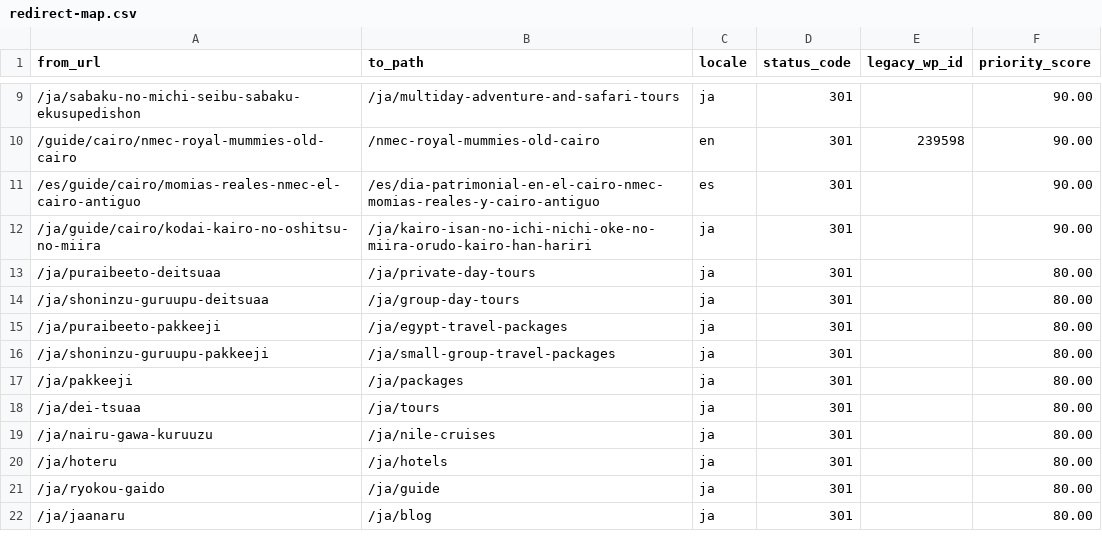
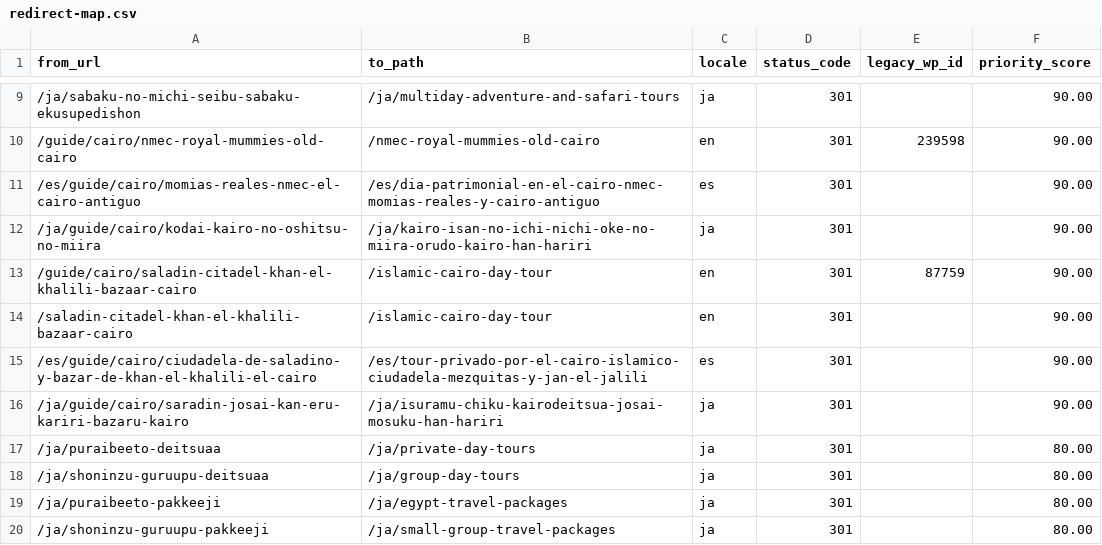
Before and after one commit to desertcanvasart-dotcom/travel2egypt-next, a CSV file: migration/redirect-map.csv, drawn as a sheet; only a part is shown, gaps mark what is left out; the shorter side is filled out with more unchanged rows; the diff names each change by its address in the sheet, - before the commit and + after, or states it on an @@ line.

Commit message:
Remove misfiled Saladin Citadel guideArticle; 301 to Islamic Cairo Day Tour
Same NMEC pattern: a published-but-hidden guideArticle "Saladin
Citadel & Khan El Khalili Bazaar Cairo" (wp-page-87759) was tour
content filed under the Cairo guide, live at
/guide/cairo/saladin-citadel-khan-el-khalili-bazaar-cairo. The
tour-shaped root path /saladin-citadel-khan-el-khalili-bazaar-cairo
404'd (no tour at that slug, nothing to redirect to).

Unlike NMEC there was no exact tour twin, so per the content owner
it maps to the closest real tour: Islamic Cairo Day Tour (The
Citadel, Mosques & Khan El-Khalili).

- Repointed 4 internalLink marks across 3 referrers (two tours +
  "Cairo Private Day Tours") from the deleted article to
  tour.islamic-cairo-day-tour.
- Deleted the guideArticle (published + draft).
- 301s to the tour (per locale), including the root path that 404'd:
    /saladin-citadel-khan-el-khalili-bazaar-cairo            -> /islamic-cairo-day-tour
    /guide/cairo/saladin-citadel-khan-el-khalili-bazaar-cairo -> /islamic-cairo-day-tour
    /es/guide/cairo/ciudadela-de-saladino-...               -> /es/tour-privado-por-el-cairo-islamico-...
    /ja/guide/cairo/saradin-josai-...                        -> /ja/isuramu-chiku-kairodeitsua-...

Sanity changes already applied to production; referrers dropped to 0
before deletion (repoint verified). Also published two previously
draft-only guide articles per request: The Colored Canyon (Dahab),
Ghaliet Siwa Ecolodge (Siwa) — Sanity-only, no code.

```diff
--- a/migration/redirect-map.csv
+++ b/migration/redirect-map.csv
+row 13: /guide/cairo/saladin-citadel-khan-el-khalili-bazaar-cairo | /islamic-cairo-day-tour | en | 301 | 87759 | 90.00
+row 14: /saladin-citadel-khan-el-khalili-bazaar-cairo | /islamic-cairo-day-tour | en | 301 |  | 90.00
+row 15: /es/guide/cairo/ciudadela-de-saladino-y-bazar-de-khan-el-khalili-el-cairo | /es/tour-privado-por-el-cairo-islamico-ciudadela-mezquitas-y-jan-el-jalili | es | 301 |  | 90.00
+row 16: /ja/guide/cairo/saradin-josai-kan-eru-kariri-bazaru-kairo | /ja/isuramu-chiku-kairodeitsua-josai-mosuku-han-hariri | ja | 301 |  | 90.00
```
Also changed, not shown: 1 other file.
